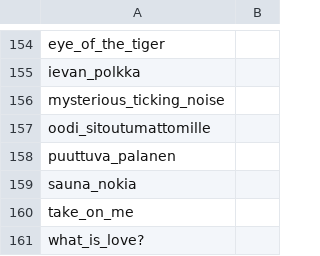
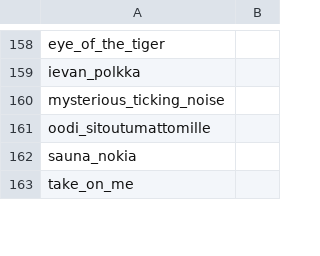
Before and after one commit to julkku/tkt-laulut, a CSV file: lyrics.csv, drawn as a sheet; only a part is shown, gaps mark what is left out; removed rows and columns are numbered as before the commit, all else as after; the diff covers the shown part only; the diff names each change by its address in the sheet, - before the commit and + after, or states it on an @@ line.

Commit message:
Updated lyrics

```diff
--- a/lyrics.csv
+++ b/lyrics.csv
-row 158: puuttuva_palanen
-row 161: what_is_love?
```
Also changed, not shown: 9 added rows and 1 removed row elsewhere in this file, ordering.csv.
